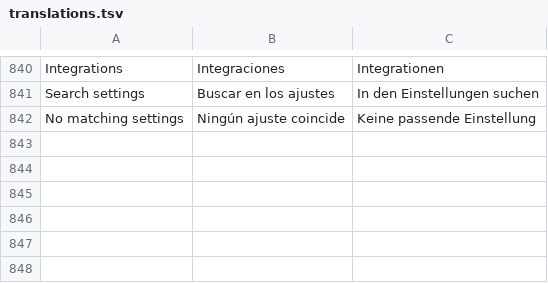
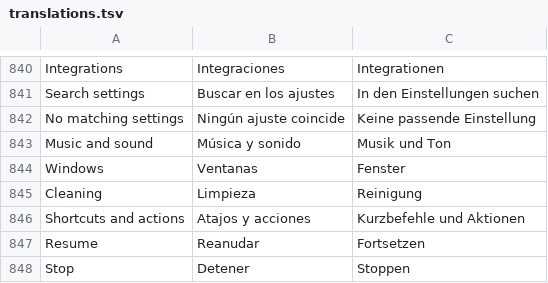
Before and after one commit to Arrows78/Pillbox, a TSV file: scripts/data/translations.tsv, drawn as a sheet; only a part is shown, gaps mark what is left out; the diff names each change by its address in the sheet, - before the commit and + after, or states it on an @@ line.

```diff
--- a/scripts/data/translations.tsv
+++ b/scripts/data/translations.tsv
+row 843: Music and sound | Música y sonido | Musik und Ton
+row 844: Windows | Ventanas | Fenster
+row 845: Cleaning | Limpieza | Reinigung
+row 846: Shortcuts and actions | Atajos y acciones | Kurzbefehle und Aktionen
+row 847: Resume | Reanudar | Fortsetzen
+row 848: Stop | Detener | Stoppen
```
Also changed, not shown: 10 other files.
